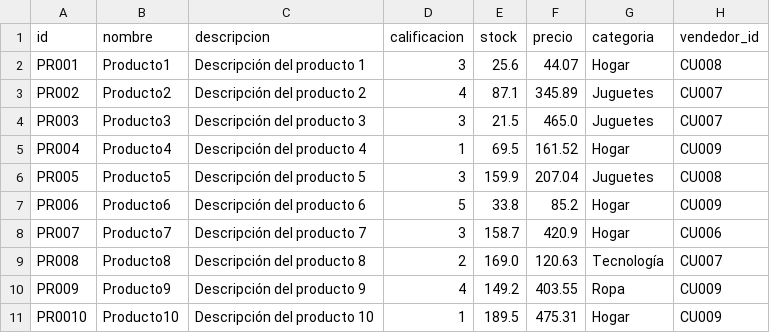
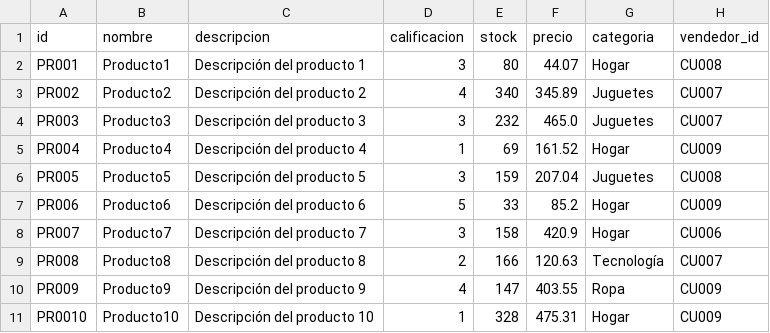
Before and after one commit to SymondSalazar/Proyecto_SBD, a CSV file: datos_bd/productos.csv, drawn as a sheet.

Commit message:
feat: Añadi en la vista los menus de: 	-Gestionar pedidos 	-Carritos de compras 	-Diferentes formas de ver los detalles de productos feat: Añadi en el controlador y el modelo los endpoints necesarios para el funcionamiento.

```diff
--- a/datos_bd/productos.csv
+++ b/datos_bd/productos.csv
@@ -1,11 +1,11 @@
 id,nombre,descripcion,calificacion,stock,precio,categoria,vendedor_id
-PR001,Producto1,Descripción del producto 1,3,25.6,44.07,Hogar,CU008
-PR002,Producto2,Descripción del producto 2,4,87.1,345.89,Juguetes,CU007
-PR003,Producto3,Descripción del producto 3,3,21.5,465.0,Juguetes,CU007
-PR004,Producto4,Descripción del producto 4,1,69.5,161.52,Hogar,CU009
-PR005,Producto5,Descripción del producto 5,3,159.9,207.04,Juguetes,CU008
-PR006,Producto6,Descripción del producto 6,5,33.8,85.2,Hogar,CU009
-PR007,Producto7,Descripción del producto 7,3,158.7,420.9,Hogar,CU006
-PR008,Producto8,Descripción del producto 8,2,169.0,120.63,Tecnología,CU007
-PR009,Producto9,Descripción del producto 9,4,149.2,403.55,Ropa,CU009
-PR0010,Producto10,Descripción del producto 10,1,189.5,475.31,Hogar,CU009
+PR001,Producto1,Descripción del producto 1,3,80,44.07,Hogar,CU008
+PR002,Producto2,Descripción del producto 2,4,340,345.89,Juguetes,CU007
+PR003,Producto3,Descripción del producto 3,3,232,465.0,Juguetes,CU007
+PR004,Producto4,Descripción del producto 4,1,69,161.52,Hogar,CU009
+PR005,Producto5,Descripción del producto 5,3,159,207.04,Juguetes,CU008
+PR006,Producto6,Descripción del producto 6,5,33,85.2,Hogar,CU009
+PR007,Producto7,Descripción del producto 7,3,158,420.9,Hogar,CU006
+PR008,Producto8,Descripción del producto 8,2,166,120.63,Tecnología,CU007
+PR009,Producto9,Descripción del producto 9,4,147,403.55,Ropa,CU009
+PR0010,Producto10,Descripción del producto 10,1,328,475.31,Hogar,CU009
```
Also changed, not shown: 7 other files.
